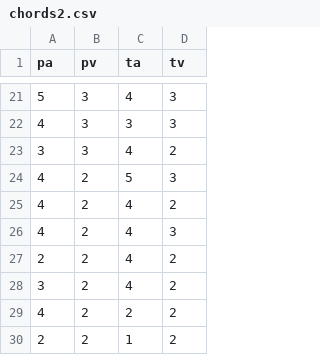
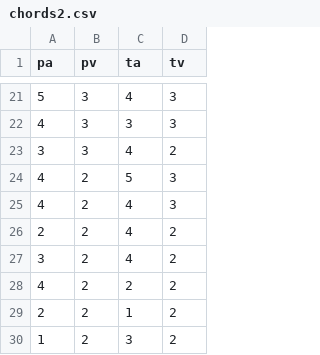
Before and after one commit to houbass/python, a CSV file: chords2.csv, drawn as a sheet; only a part is shown, gaps mark what is left out; the shorter side is filled out with more unchanged rows; the diff names each change by its address in the sheet, - before the commit and + after, or states it on an @@ line.

Commit message:
Update chords2.csv

```diff
--- a/chords2.csv
+++ b/chords2.csv
-row 25: 4 | 2 | 4 | 2
```
